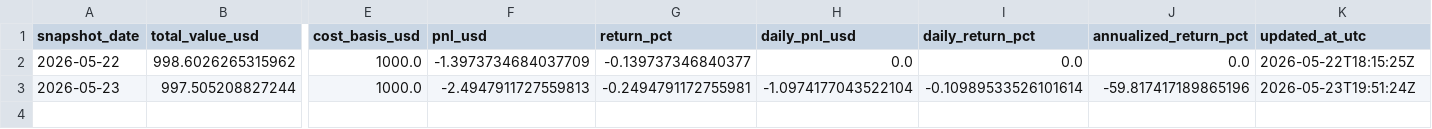
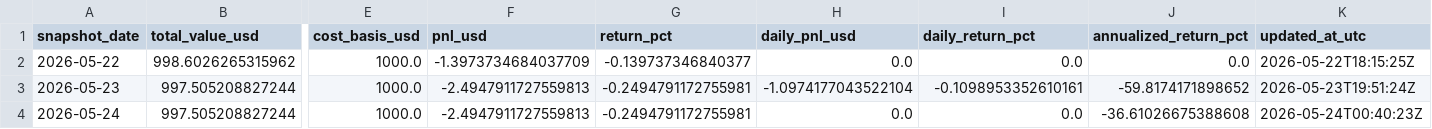
Before and after one commit to linjiw/ai-portfolio-framework, a CSV file: data/portfolio/ai_portfolio_summary.csv, drawn as a sheet; only a part is shown, gaps mark what is left out; rows hold the shown columns only; the diff names each change by its address in the sheet, - before the commit and + after, or states it on an @@ line.

```diff
--- a/data/portfolio/ai_portfolio_summary.csv
+++ b/data/portfolio/ai_portfolio_summary.csv
-I3 (daily_return_pct): -0.10989533526101614
+I3 (daily_return_pct): -0.1098953352610161
-J3 (annualized_return_pct): -59.817417189865196
+J3 (annualized_return_pct): -59.8174171898652
+row 4: 2026-05-24 | 997.505208827244 | 1000.0 | -2.4947911727559813 | -0.2494791172755981 | 0.0 | 0.0 | -36.61026675388608 | 2026-05-24T00:40:23Z
```
Also changed, not shown: data/portfolio/ai_portfolio_snapshots.csv.
